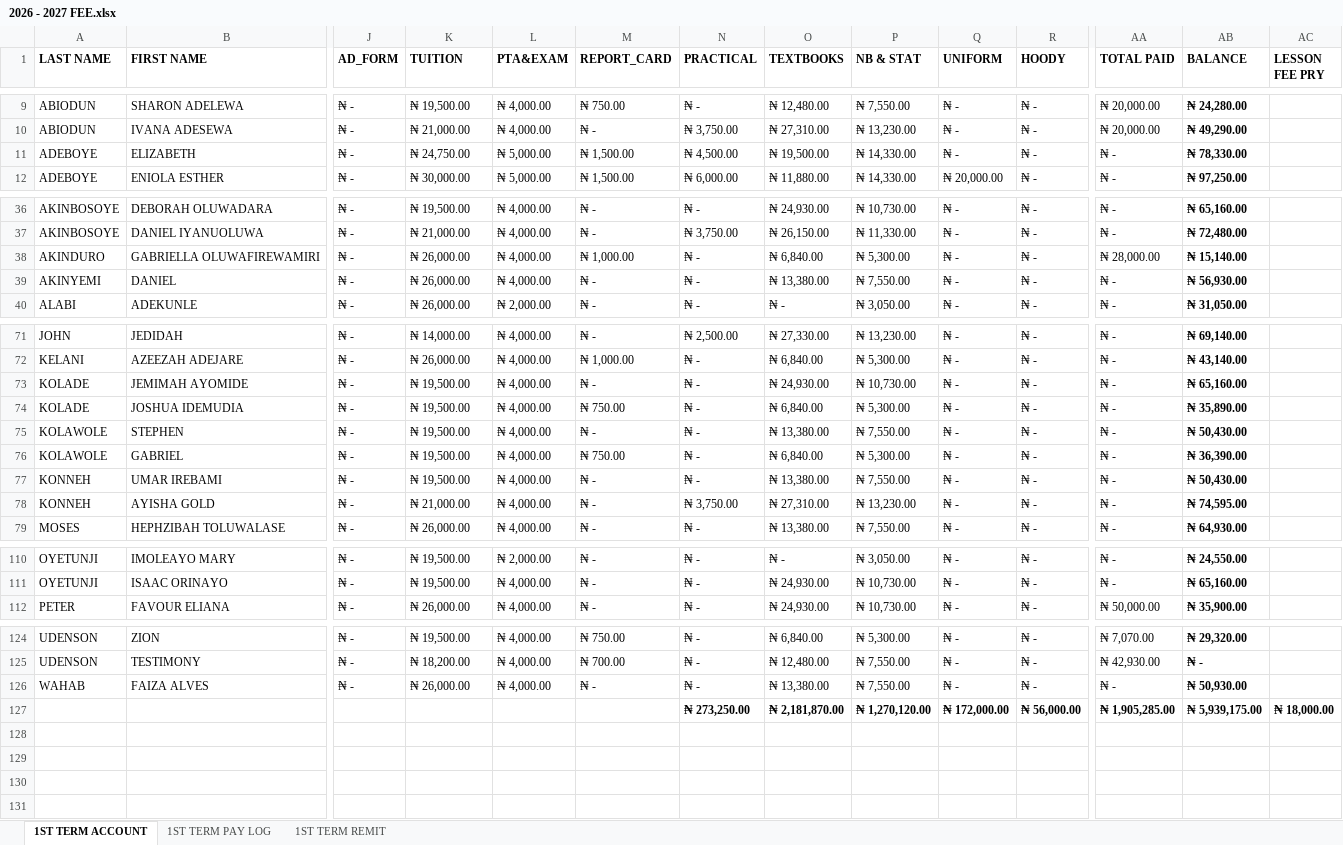
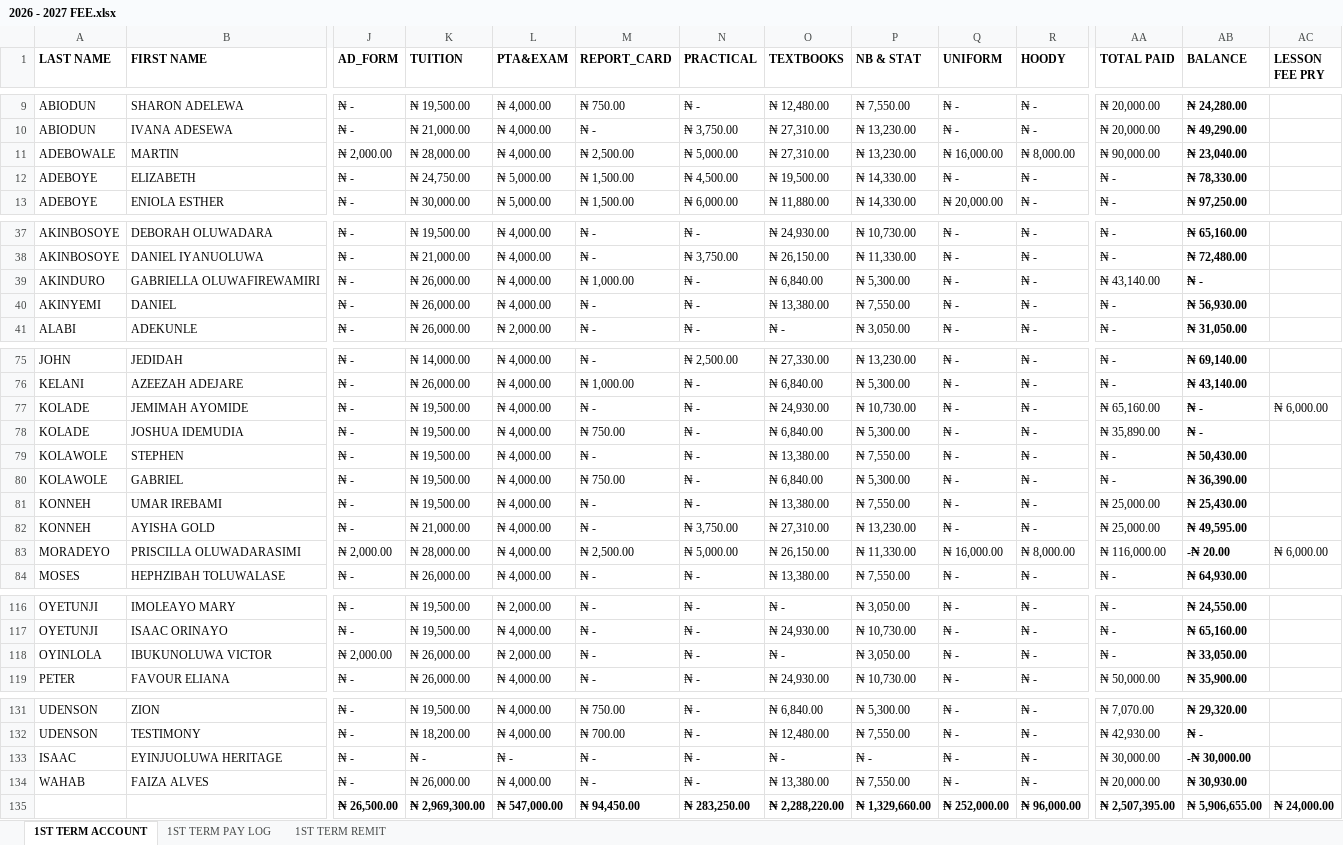
Before and after one commit to kbischool/kbis-records-v2, an Excel workbook: source/2026 - 2027 FEE.xlsx, sheet 1ST TERM ACCOUNT, drawn as a sheet; only a part is shown, gaps mark what is left out; values as stored, in another font and other column widths than the file's, no borders; conditional formats not drawn; addresses are those after the commit; rows hold the shown columns only; the diff covers the shown part only; the diff names each change by its address in the sheet, - before the commit and + after, or states it on an @@ line.

Commit message:
Refresh 2026-2027 student fee dataset
Updated the generated student data and metadata for the 2026-2027 cycle, including new enrolments, revised balances, and corrected class/status entries across the dataset. This also refreshes the source fee workbook so totals and outstanding balances match the latest school records.

```diff
--- a/source/2026 - 2027 FEE.xlsx (sheet 1ST TERM ACCOUNT)
+++ b/source/2026 - 2027 FEE.xlsx (sheet 1ST TERM ACCOUNT)
+row 11: ADEBOWALE | MARTIN | ₦ 2,000.00 | ₦ 28,000.00 | ₦ 4,000.00 | ₦ 2,500.00 | ₦ 5,000.00 | ₦ 27,310.00 | ₦ 13,230.00 | ₦ 16,000.00 | ₦ 8,000.00 | ₦ 90,000.00 | ₦ 23,040.00
-AA39 (TOTAL PAID): ₦ 28,000.00
+AA39 (TOTAL PAID): ₦ 43,140.00
-AB39 (BALANCE): ₦ 15,140.00
+AB39 (BALANCE): ₦ -
-AA77 (TOTAL PAID): ₦ -
+AA77 (TOTAL PAID): ₦ 65,160.00
-AB77 (BALANCE): ₦ 65,160.00
+AB77 (BALANCE): ₦ -
-AC77 (LESSON FEE PRY): (empty)
+AC77 (LESSON FEE PRY): ₦ 6,000.00
-AA78 (TOTAL PAID): ₦ -
+AA78 (TOTAL PAID): ₦ 35,890.00
-AB78 (BALANCE): ₦ 35,890.00
+AB78 (BALANCE): ₦ -
-AA81:AA82 (TOTAL PAID): ₦ -
+AA81:AA82 (TOTAL PAID): ₦ 25,000.00
-AB81 (BALANCE): ₦ 50,430.00
+AB81 (BALANCE): ₦ 25,430.00
-AB82 (BALANCE): ₦ 74,595.00
+AB82 (BALANCE): ₦ 49,595.00
+row 83: MORADEYO | PRISCILLA OLUWADARASIMI | ₦ 2,000.00 | ₦ 28,000.00 | ₦ 4,000.00 | ₦ 2,500.00 | ₦ 5,000.00 | ₦ 26,150.00 | ₦ 11,330.00 | ₦ 16,000.00 | ₦ 8,000.00 | ₦ 116,000.00 | -₦ 20.00 | ₦ 6,000.00
+row 118: OYINLOLA | IBUKUNOLUWA VICTOR | ₦ 2,000.00 | ₦ 26,000.00 | ₦ 2,000.00 | ₦ - | ₦ - | ₦ - | ₦ 3,050.00 | ₦ - | ₦ - | ₦ - | ₦ 33,050.00
+row 133: ISAAC | EYINJUOLUWA HERITAGE | ₦ - | ₦ - | ₦ - | ₦ - | ₦ - | ₦ - | ₦ - | ₦ - | ₦ - | ₦ 30,000.00 | -₦ 30,000.00
-AA134 (TOTAL PAID): ₦ -
+AA134 (TOTAL PAID): ₦ 20,000.00
-AB134 (BALANCE): ₦ 50,930.00
+AB134 (BALANCE): ₦ 30,930.00
-J135 (AD_FORM): (empty)
+J135 (AD_FORM): ₦ 26,500.00
-K135 (TUITION): (empty)
+K135 (TUITION): ₦ 2,969,300.00
-L135 (PTA&EXAM): (empty)
+L135 (PTA&EXAM): ₦ 547,000.00
-M135 (REPORT_CARD): (empty)
+M135 (REPORT_CARD): ₦ 94,450.00
-N135 (PRACTICAL): ₦ 273,250.00
+N135 (PRACTICAL): ₦ 283,250.00
-O135 (TEXTBOOKS): ₦ 2,181,870.00
+O135 (TEXTBOOKS): ₦ 2,288,220.00
-P135 (NB & STAT): ₦ 1,270,120.00
+P135 (NB & STAT): ₦ 1,329,660.00
-Q135 (UNIFORM): ₦ 172,000.00
+Q135 (UNIFORM): ₦ 252,000.00
-R135 (HOODY): ₦ 56,000.00
+R135 (HOODY): ₦ 96,000.00
-AA135 (TOTAL PAID): ₦ 1,905,285.00
+AA135 (TOTAL PAID): ₦ 2,507,395.00
-AB135 (BALANCE): ₦ 5,939,175.00
+AB135 (BALANCE): ₦ 5,906,655.00
-AC135 (LESSON FEE PRY): ₦ 18,000.00
+AC135 (LESSON FEE PRY): ₦ 24,000.00
```
Also changed, not shown: 5 added rows, 1 removed row and 28 edited cells elsewhere in this sheet, sheet 1ST TERM PAY LOG, sheet 1ST TERM REMIT, formulas that keep their value, 2 other files.
